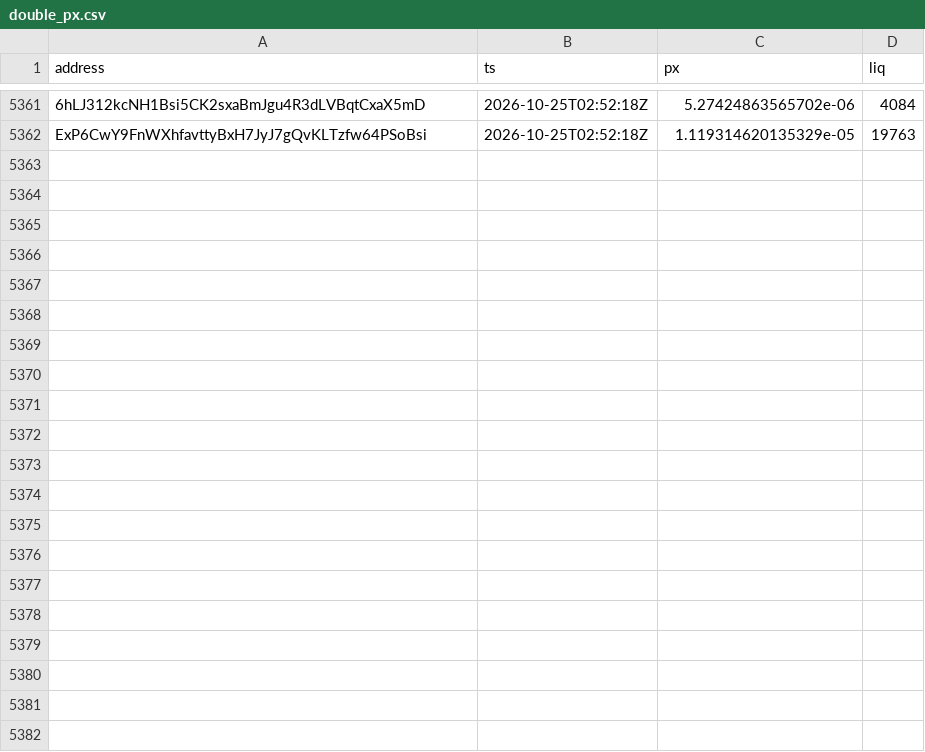
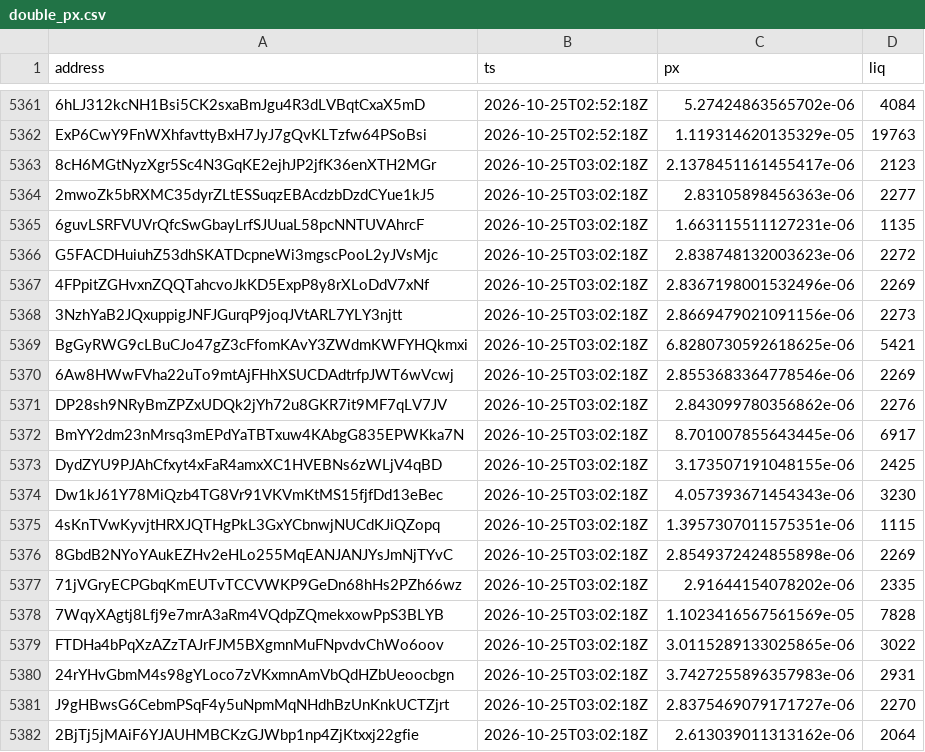
Before and after one commit to westphal03/meme-scanner, a CSV file: data/double_px.csv, drawn as a sheet; only a part is shown, gaps mark what is left out; the diff names each change by its address in the sheet, - before the commit and + after, or states it on an @@ line.

```diff
--- a/data/double_px.csv
+++ b/data/double_px.csv
+row 5363: 8cH6MGtNyzXgr5Sc4N3GqKE2ejhJP2jfK36enXTH2MGr | 2026-10-25T03:02:18Z | 2.1378451161455417e-06 | 2123
+row 5364: 2mwoZk5bRXMC35dyrZLtESSuqzEBAcdzbDzdCYue1kJ5 | 2026-10-25T03:02:18Z | 2.83105898456363e-06 | 2277
+row 5365: 6guvLSRFVUVrQfcSwGbayLrfSJUuaL58pcNNTUVAhrcF | 2026-10-25T03:02:18Z | 1.663115511127231e-06 | 1135
+row 5366: G5FACDHuiuhZ53dhSKATDcpneWi3mgscPooL2yJVsMjc | 2026-10-25T03:02:18Z | 2.838748132003623e-06 | 2272
+row 5367: 4FPpitZGHvxnZQQTahcvoJkKD5ExpP8y8rXLoDdV7xNf | 2026-10-25T03:02:18Z | 2.8367198001532496e-06 | 2269
+row 5368: 3NzhYaB2JQxuppigJNFJGurqP9joqJVtARL7YLY3njtt | 2026-10-25T03:02:18Z | 2.8669479021091156e-06 | 2273
+row 5369: BgGyRWG9cLBuCJo47gZ3cFfomKAvY3ZWdmKWFYHQkmxi | 2026-10-25T03:02:18Z | 6.8280730592618625e-06 | 5421
+row 5370: 6Aw8HWwFVha22uTo9mtAjFHhXSUCDAdtrfpJWT6wVcwj | 2026-10-25T03:02:18Z | 2.8553683364778546e-06 | 2269
+row 5371: DP28sh9NRyBmZPZxUDQk2jYh72u8GKR7it9MF7qLV7JV | 2026-10-25T03:02:18Z | 2.843099780356862e-06 | 2276
+row 5372: BmYY2dm23nMrsq3mEPdYaTBTxuw4KAbgG835EPWKka7N | 2026-10-25T03:02:18Z | 8.701007855643445e-06 | 6917
+row 5373: DydZYU9PJAhCfxyt4xFaR4amxXC1HVEBNs6zWLjV4qBD | 2026-10-25T03:02:18Z | 3.173507191048155e-06 | 2425
+row 5374: Dw1kJ61Y78MiQzb4TG8Vr91VKVmKtMS15fjfDd13eBec | 2026-10-25T03:02:18Z | 4.057393671454343e-06 | 3230
+row 5375: 4sKnTVwKyvjtHRXJQTHgPkL3GxYCbnwjNUCdKJiQZopq | 2026-10-25T03:02:18Z | 1.3957307011575351e-06 | 1115
+row 5376: 8GbdB2NYoYAukEZHv2eHLo255MqEANJANJYsJmNjTYvC | 2026-10-25T03:02:18Z | 2.8549372424855898e-06 | 2269
+row 5377: 71jVGryECPGbqKmEUTvTCCVWKP9GeDn68hHs2PZh66wz | 2026-10-25T03:02:18Z | 2.91644154078202e-06 | 2335
+row 5378: 7WqyXAgtj8Lfj9e7mrA3aRm4VQdpZQmekxowPpS3BLYB | 2026-10-25T03:02:18Z | 1.1023416567561569e-05 | 7828
+row 5379: FTDHa4bPqXzAZzTAJrFJM5BXgmnMuFNpvdvChWo6oov | 2026-10-25T03:02:18Z | 3.0115289133025865e-06 | 3022
+row 5380: 24rYHvGbmM4s98gYLoco7zVKxmnAmVbQdHZbUeoocbgn | 2026-10-25T03:02:18Z | 3.7427255896357983e-06 | 2931
+row 5381: J9gHBwsG6CebmPSqF4y5uNpmMqNHdhBzUnKnkUCTZjrt | 2026-10-25T03:02:18Z | 2.8375469079171727e-06 | 2270
+row 5382: 2BjTj5jMAiF6YJAUHMBCKzGJWbp1np4ZjKtxxj22gfie | 2026-10-25T03:02:18Z | 2.613039011313162e-06 | 2064
```
Also changed, not shown: data/double_book.csv, data/enrich.csv, 4 other files.
